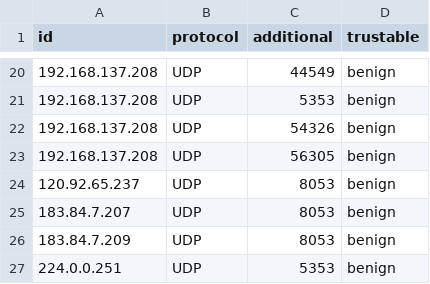
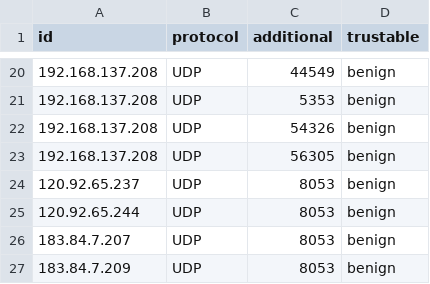
Before and after one commit to pezluna/AI_001, a CSV file: labels/attack_label.csv, drawn as a sheet; only a part is shown, gaps mark what is left out; the shorter side is filled out with more unchanged rows; the diff names each change by its address in the sheet, - before the commit and + after, or states it on an @@ line.

Commit message:
patch

```diff
--- a/labels/attack_label.csv
+++ b/labels/attack_label.csv
+row 25: 120.92.65.244 | UDP | 8053 | benign
```
